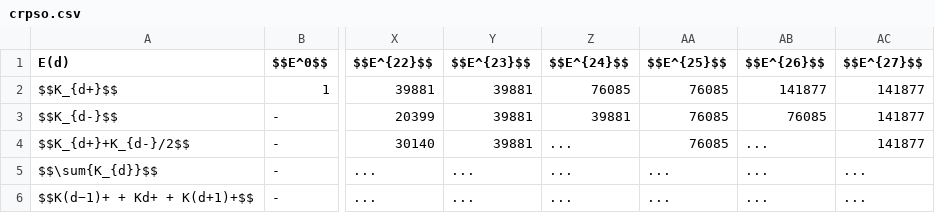
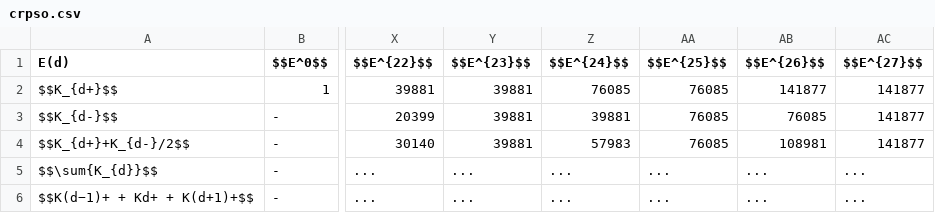
Before and after one commit to LaGuer/topological-axis, a CSV file: crpso.csv, drawn as a sheet; only a part is shown, gaps mark what is left out; the diff names each change by its address in the sheet, - before the commit and + after, or states it on an @@ line.

Commit message:
Update crpso.csv

```diff
--- a/crpso.csv
+++ b/crpso.csv
-Z4 ($$E^{24}$$): ...
+Z4 ($$E^{24}$$): 57983
-AB4 ($$E^{26}$$): ...
+AB4 ($$E^{26}$$): 108981
```
